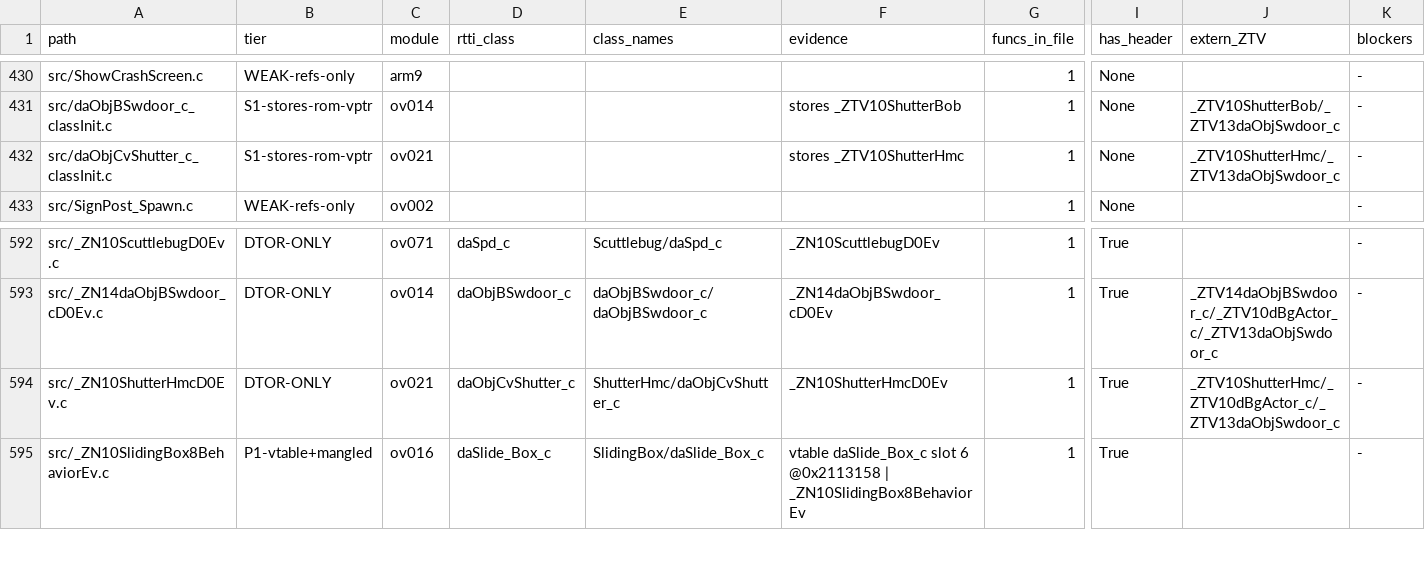
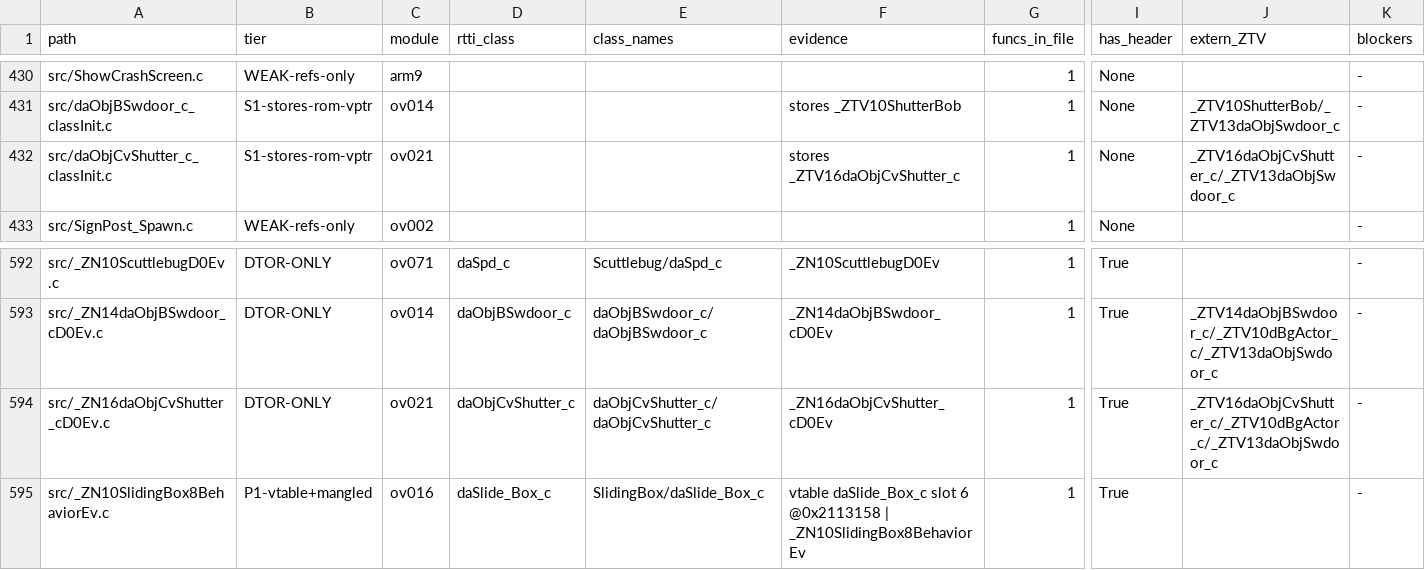
Before and after one commit to Alberto12345678999/sm64ds-decomp, a TSV file: notes/data/c-cpp-classification.tsv, drawn as a sheet; only a part is shown, gaps mark what is left out; the diff names each change by its address in the sheet, - before the commit and + after, or states it on an @@ line.

```diff
--- a/notes/data/c-cpp-classification.tsv
+++ b/notes/data/c-cpp-classification.tsv
-F432 (evidence): stores _ZTV10ShutterHmc
+F432 (evidence): stores _ZTV16daObjCvShutter_c
-J432 (extern_ZTV): _ZTV10ShutterHmc/_ZTV13daObjSwdoor_c
+J432 (extern_ZTV): _ZTV16daObjCvShutter_c/_ZTV13daObjSwdoor_c
-A594 (path): src/_ZN10ShutterHmcD0Ev.c
+A594 (path): src/_ZN16daObjCvShutter_cD0Ev.c
-E594 (class_names): ShutterHmc/daObjCvShutter_c
+E594 (class_names): daObjCvShutter_c/daObjCvShutter_c
-F594 (evidence): _ZN10ShutterHmcD0Ev
+F594 (evidence): _ZN16daObjCvShutter_cD0Ev
-J594 (extern_ZTV): _ZTV10ShutterHmc/_ZTV10dBgActor_c/_ZTV13daObjSwdoor_c
+J594 (extern_ZTV): _ZTV16daObjCvShutter_c/_ZTV10dBgActor_c/_ZTV13daObjSwdoor_c
```
Also changed, not shown: symbols/actor_renames.tsv, 20 other files.
